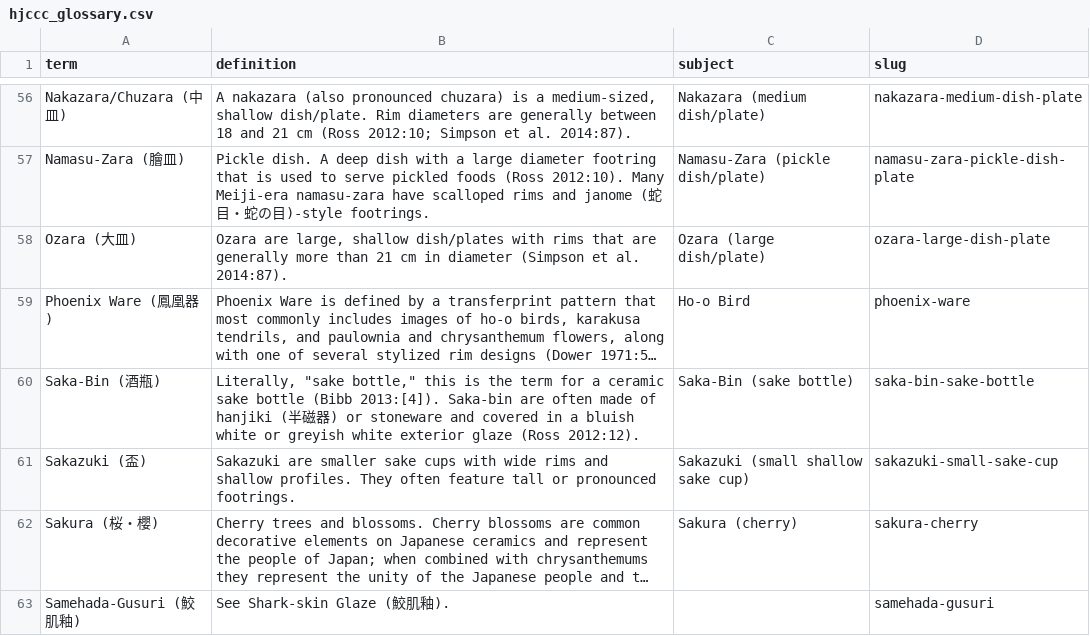
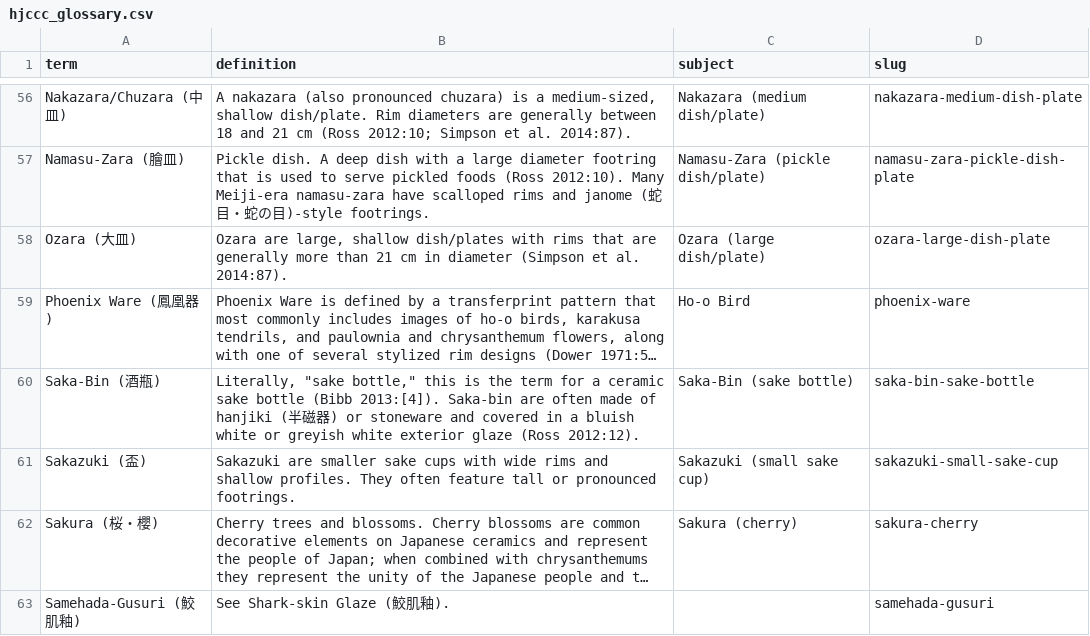
Before and after one commit to uidaholib/HJCCC_source, a CSV file: _data/hjccc_glossary.csv, drawn as a sheet; only a part is shown, gaps mark what is left out; long unchanged cells end in …; the diff names each change by its address in the sheet, - before the commit and + after, or states it on an @@ line.

Commit message:
edit sakazuki
remove shallow

```diff
--- a/_data/hjccc_glossary.csv
+++ b/_data/hjccc_glossary.csv
-C61 (subject): Sakazuki (small shallow sake cup)
+C61 (subject): Sakazuki (small sake cup)
```
